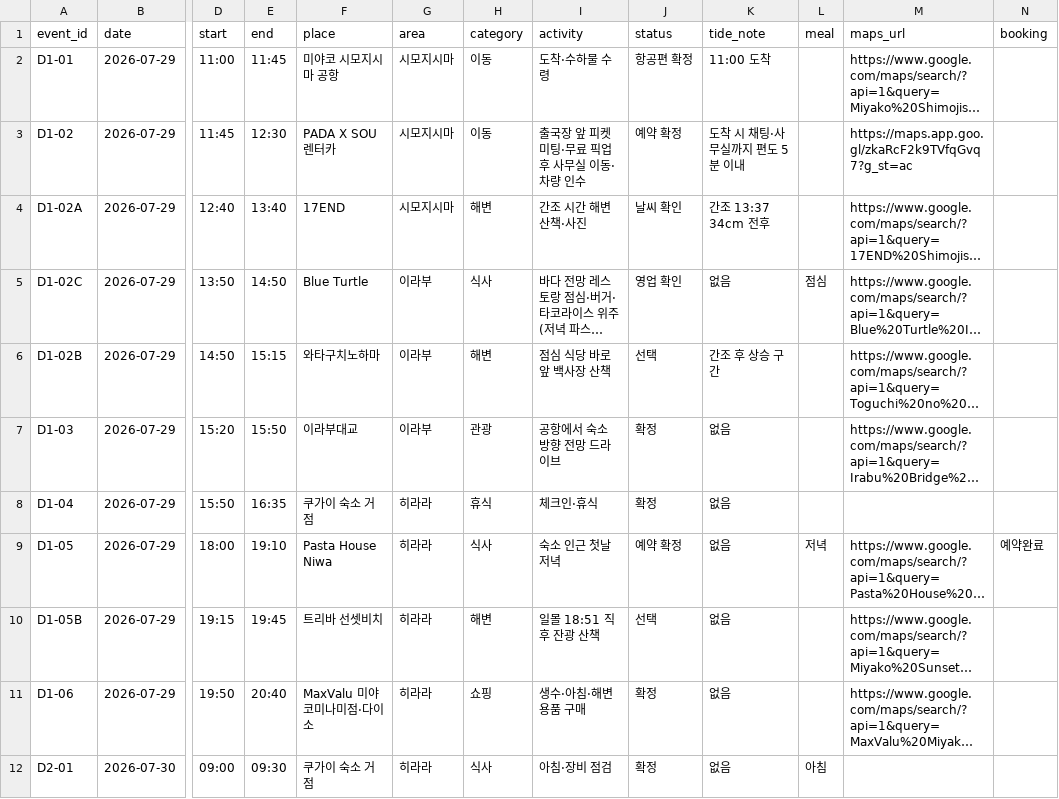
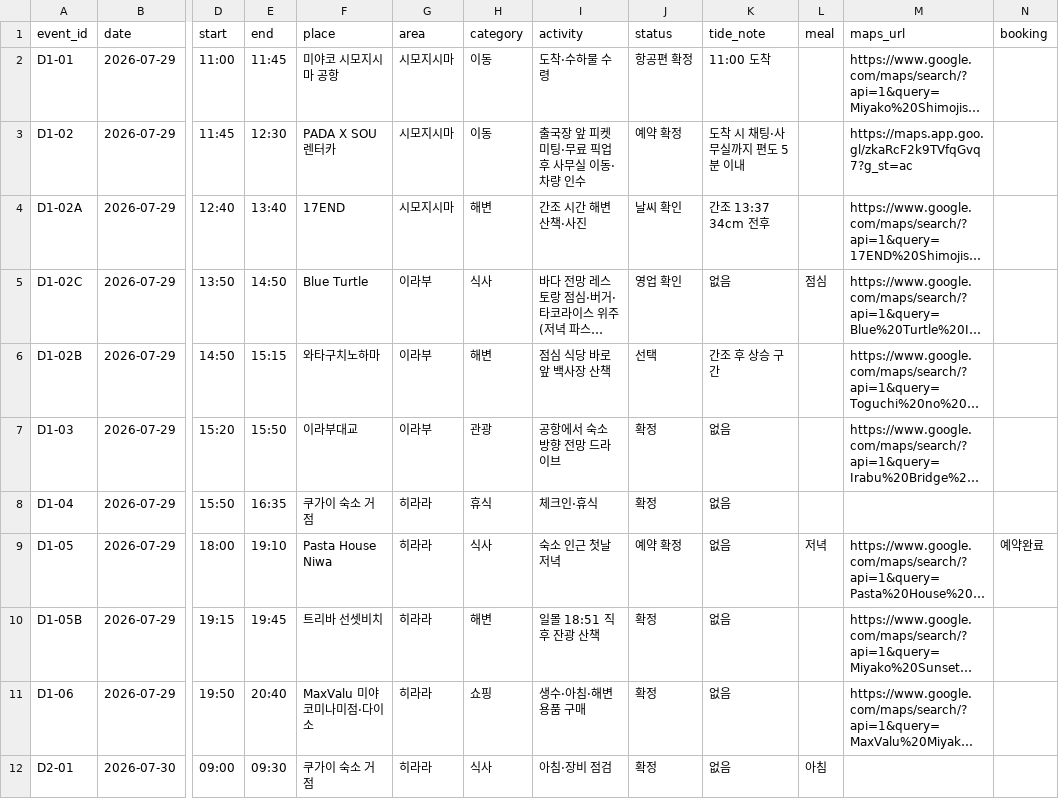
Before and after one commit to freejcj87-gif/miyakojima-trip-dashboard-2026, a CSV file: data/itinerary.csv, drawn as a sheet; only a part is shown, gaps mark what is left out; long unchanged cells end in …; the diff names each change by its address in the sheet, - before the commit and + after, or states it on an @@ line.

```diff
--- a/data/itinerary.csv
+++ b/data/itinerary.csv
-J10 (status): 선택
+J10 (status): 확정
```
